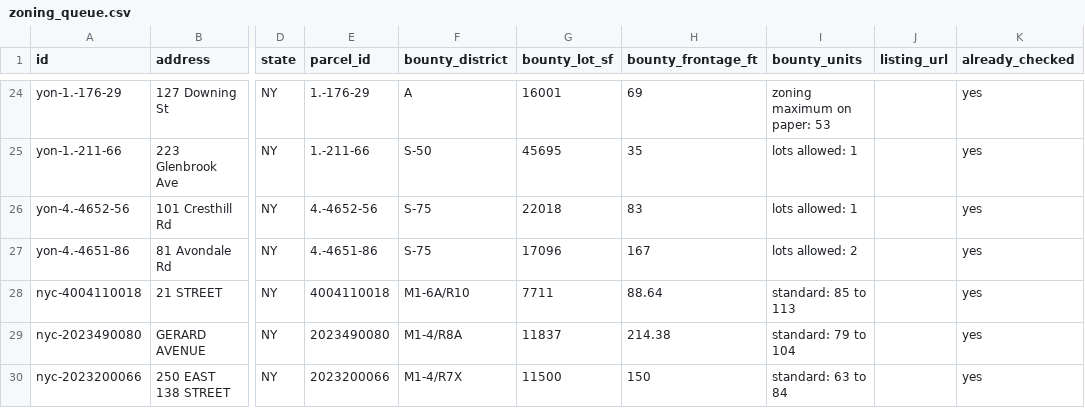
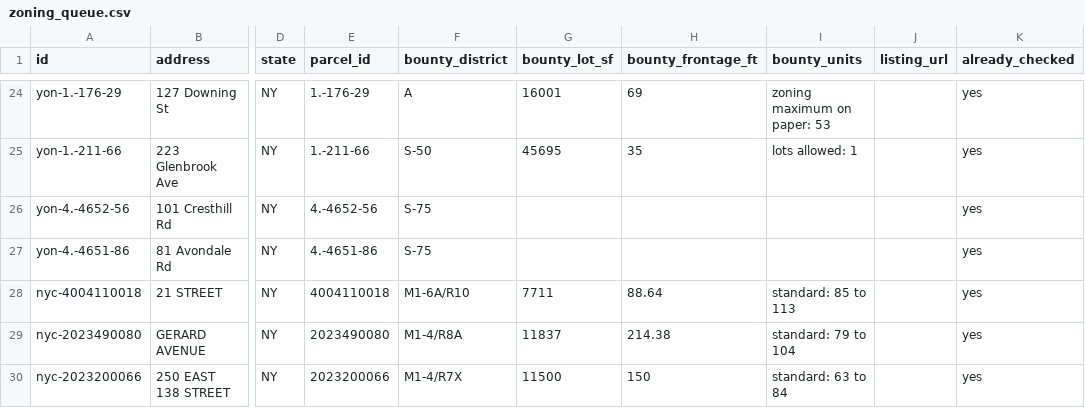
Before and after one commit to Protrader1988/signal, a CSV file: bounty/data/zoning_queue.csv, drawn as a sheet; only a part is shown, gaps mark what is left out; the diff names each change by its address in the sheet, - before the commit and + after, or states it on an @@ line.

```diff
--- a/bounty/data/zoning_queue.csv
+++ b/bounty/data/zoning_queue.csv
-G26 (bounty_lot_sf): 22018
+G26 (bounty_lot_sf): (empty)
-H26 (bounty_frontage_ft): 83
+H26 (bounty_frontage_ft): (empty)
-I26 (bounty_units): lots allowed: 1
+I26 (bounty_units): (empty)
-G27 (bounty_lot_sf): 17096
+G27 (bounty_lot_sf): (empty)
-H27 (bounty_frontage_ft): 167
+H27 (bounty_frontage_ft): (empty)
-I27 (bounty_units): lots allowed: 2
+I27 (bounty_units): (empty)
```
Also changed, not shown: 4 other files.
